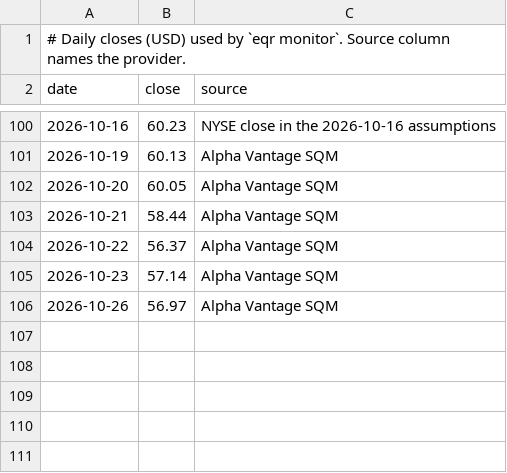
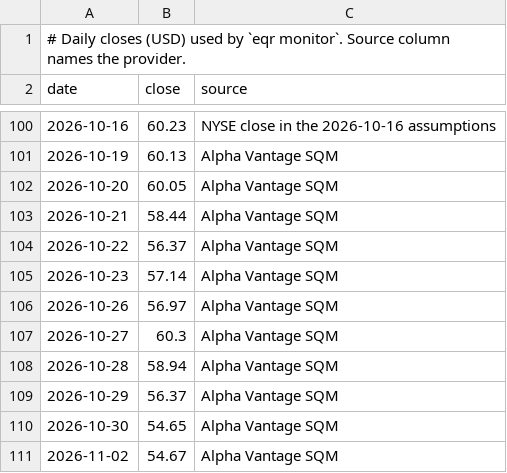
Before and after one commit to IgnacioMendozaRojas/equity-research-engine, a CSV file: companies/sqm/data/prices_daily.csv, drawn as a sheet; only a part is shown, gaps mark what is left out.

```diff
--- a/companies/sqm/data/prices_daily.csv
+++ b/companies/sqm/data/prices_daily.csv
@@ -106 +106,6 @@ date,close,source
 2026-10-26,56.97,Alpha Vantage SQM
+2026-10-27,60.3,Alpha Vantage SQM
+2026-10-28,58.94,Alpha Vantage SQM
+2026-10-29,56.37,Alpha Vantage SQM
+2026-10-30,54.65,Alpha Vantage SQM
+2026-11-02,54.67,Alpha Vantage SQM
```
Also changed, not shown: 2 other files.
